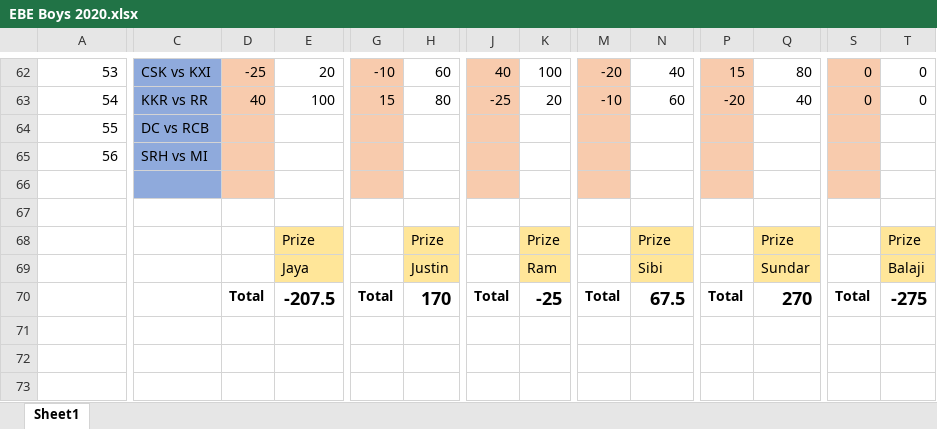
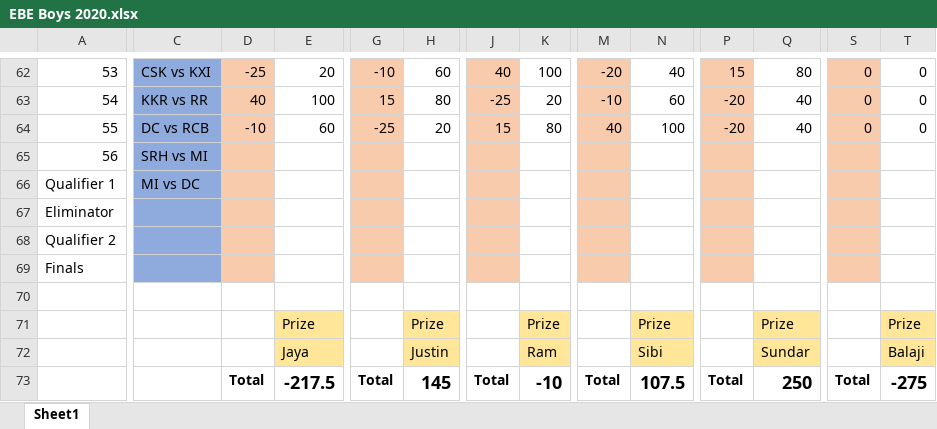
Before and after one commit to PaulJustin/IPL, an Excel workbook: EBE Boys 2020.xlsx, sheet Sheet1, drawn as a sheet; only a part is shown, gaps mark what is left out; values as stored, in another font and other column widths than the file's, no borders; conditional formats not drawn; addresses are those after the commit; rows hold the shown columns only; the diff names each change by its address in the sheet, - before the commit and + after, or states it on an @@ line.

```diff
--- a/EBE Boys 2020.xlsx (sheet Sheet1)
+++ b/EBE Boys 2020.xlsx (sheet Sheet1)
-D64: (empty)
+D64: -10
-E64: (empty)
+E64: 60
-G64: (empty)
+G64: -25
-H64: (empty)
+H64: 20
-J64: (empty)
+J64: 15
-K64: (empty)
+K64: 80
-M64: (empty)
+M64: 40
-N64: (empty)
+N64: 100
-P64: (empty)
+P64: -20
-Q64: (empty)
+Q64: 40
-S64: (empty)
+S64: 0
-T64: (empty)
+T64: 0
-row 66: (empty)
+row 66: Qualifier 1 | MI vs DC
+row 67: Eliminator
+row 68: Qualifier 2
+row 69: Finals
-E73: -207.5
+E73: -217.5
-H73: 170
+H73: 145
-K73: -25
+K73: -10
-N73: 67.5
+N73: 107.5
-Q73: 270
+Q73: 250
```
Also changed, not shown: formulas that keep their value, AFA 2020.xlsx, 2 other files.
